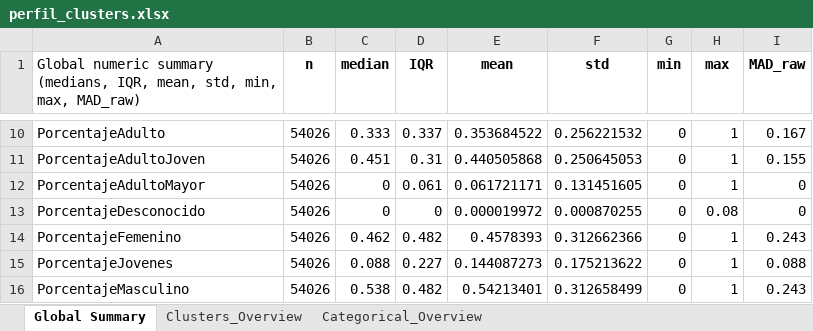
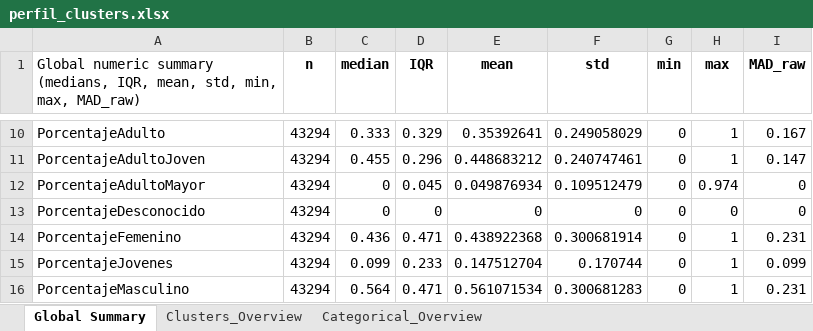
Before and after one commit to fyamith01/Proyecto_Clustering, an Excel workbook: Clustering HDBSCAN/Modelo/outputs/03_Resultados/perfil_clusters.xlsx, sheet Global Summary, drawn as a sheet; only a part is shown, gaps mark what is left out; values as stored, in another font and other column widths than the file's, no borders; the diff covers the shown part only; the diff names each change by its address in the sheet, - before the commit and + after, or states it on an @@ line.

```diff
--- a/Clustering HDBSCAN/Modelo/outputs/03_Resultados/perfil_clusters.xlsx (sheet Global Summary)
+++ b/Clustering HDBSCAN/Modelo/outputs/03_Resultados/perfil_clusters.xlsx (sheet Global Summary)
-B10:B16 (n): 54026
+B10:B16 (n): 43294
-D10 (IQR): 0.337
+D10 (IQR): 0.329
-E10 (mean): 0.353684522
+E10 (mean): 0.35392641
-F10 (std): 0.256221532
+F10 (std): 0.249058029
-C11 (median): 0.451
+C11 (median): 0.455
-D11 (IQR): 0.31
+D11 (IQR): 0.296
-E11 (mean): 0.440505868
+E11 (mean): 0.448683212
-F11 (std): 0.250645053
+F11 (std): 0.240747461
-I11 (MAD_raw): 0.155
+I11 (MAD_raw): 0.147
-D12 (IQR): 0.061
+D12 (IQR): 0.045
-E12 (mean): 0.061721171
+E12 (mean): 0.049876934
-F12 (std): 0.131451605
+F12 (std): 0.109512479
-H12 (max): 1
+H12 (max): 0.974
-E13 (mean): 0.000019972
+E13 (mean): 0
-F13 (std): 0.000870255
+F13 (std): 0
-H13 (max): 0.08
+H13 (max): 0
-C14 (median): 0.462
+C14 (median): 0.436
-D14 (IQR): 0.482
+D14 (IQR): 0.471
-E14 (mean): 0.4578393
+E14 (mean): 0.438922368
-F14 (std): 0.312662366
+F14 (std): 0.300681914
-I14 (MAD_raw): 0.243
+I14 (MAD_raw): 0.231
-C15 (median): 0.088
+C15 (median): 0.099
-D15 (IQR): 0.227
+D15 (IQR): 0.233
-E15 (mean): 0.144087273
+E15 (mean): 0.147512704
-F15 (std): 0.175213622
+F15 (std): 0.170744
-I15 (MAD_raw): 0.088
+I15 (MAD_raw): 0.099
-C16 (median): 0.538
+C16 (median): 0.564
-D16 (IQR): 0.482
+D16 (IQR): 0.471
-E16 (mean): 0.54213401
+E16 (mean): 0.561071534
-F16 (std): 0.312658499
+F16 (std): 0.300681283
-I16 (MAD_raw): 0.243
+I16 (MAD_raw): 0.231
```
Also changed, not shown: 9 added rows, 8 removed rows and 127 edited cells elsewhere in this sheet, sheet Clusters_Overview, sheet Categorical_Overview, Clustering HDBSCAN/Modelo/outputs/02_analysis/data_summary.xlsx, Clustering HDBSCAN/Modelo/outputs/03_Resultados/perfil_macro_clusters.xlsx, 4 other files.
